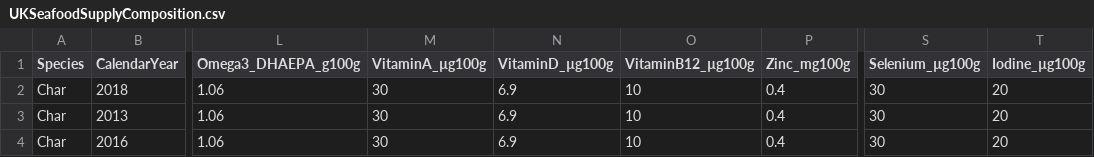
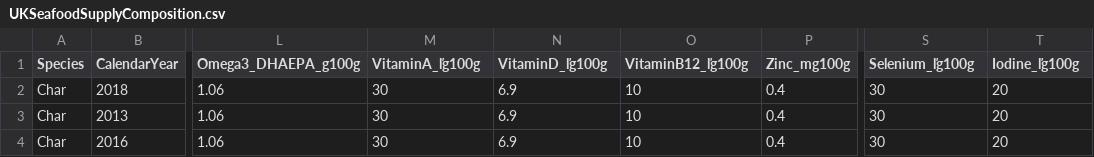
Before and after one commit to lisatitshall/UK-seafood, a CSV file: Data/UKSeafoodSupplyComposition.csv (was UKSeafoodSupplyComposition.csv), drawn as a sheet; only a part is shown, gaps mark what is left out; the diff names each change by its address in the sheet, - before the commit and + after, or states it on an @@ line.

Commit message:
Update and rename UKSeafoodSupplyComposition.csv to Data/UKSeafoodSupplyComposition.csv

```diff
--- a/UKSeafoodSupplyComposition.csv
+++ b/Data/UKSeafoodSupplyComposition.csv
-M1: VitaminA_µg100g
+M1: VitaminA_ľg100g
-N1: VitaminD_µg100g
+N1: VitaminD_ľg100g
-O1: VitaminB12_µg100g
+O1: VitaminB12_ľg100g
-S1: Selenium_µg100g
+S1: Selenium_ľg100g
-T1: Iodine_µg100g
+T1: Iodine_ľg100g
```
